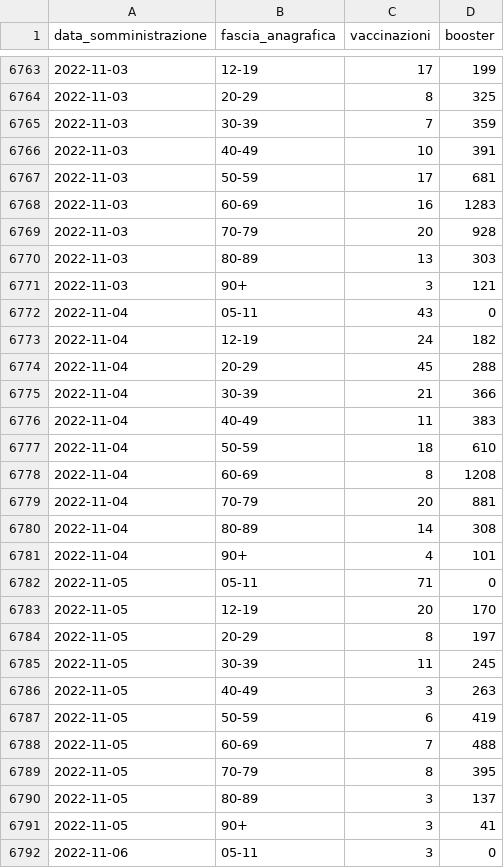
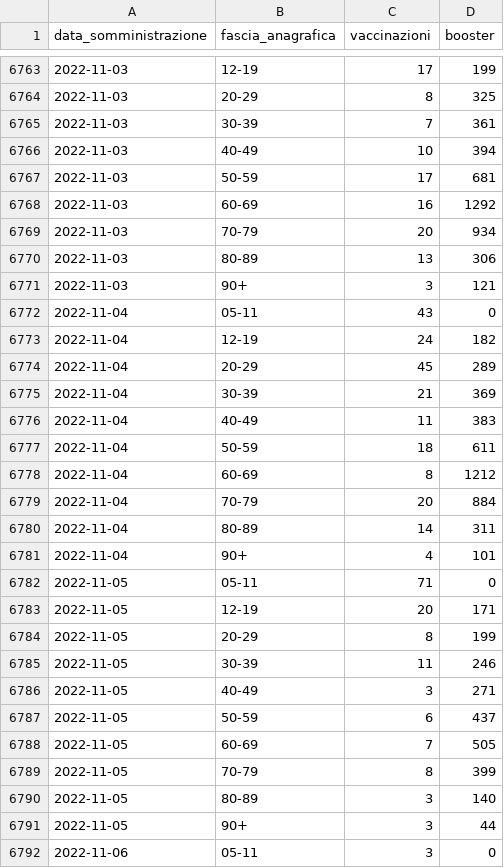
Before and after one commit to floatingpurr/ita-vax-analytics, a CSV file: data/00_ciclo_primario_e_booster/giorno/age.csv, drawn as a sheet; only a part is shown, gaps mark what is left out; the diff covers the shown part only.

```diff
--- a/data/00_ciclo_primario_e_booster/giorno/age.csv
+++ b/data/00_ciclo_primario_e_booster/giorno/age.csv
@@ -6764,8 +6764,8 @@ data_somministrazione,fascia_anagrafica,vaccinazioni,booster
 2022-11-03,20-29,8,325
-2022-11-03,30-39,7,359
-2022-11-03,40-49,10,391
+2022-11-03,30-39,7,361
+2022-11-03,40-49,10,394
 2022-11-03,50-59,17,681
-2022-11-03,60-69,16,1283
-2022-11-03,70-79,20,928
-2022-11-03,80-89,13,303
+2022-11-03,60-69,16,1292
+2022-11-03,70-79,20,934
+2022-11-03,80-89,13,306
 2022-11-03,90+,3,121
@@ -6773,20 +6773,20 @@ data_somministrazione,fascia_anagrafica,vaccinazioni,booster
 2022-11-04,12-19,24,182
-2022-11-04,20-29,45,288
-2022-11-04,30-39,21,366
+2022-11-04,20-29,45,289
+2022-11-04,30-39,21,369
 2022-11-04,40-49,11,383
-2022-11-04,50-59,18,610
-2022-11-04,60-69,8,1208
-2022-11-04,70-79,20,881
-2022-11-04,80-89,14,308
+2022-11-04,50-59,18,611
+2022-11-04,60-69,8,1212
+2022-11-04,70-79,20,884
+2022-11-04,80-89,14,311
 2022-11-04,90+,4,101
 2022-11-05,05-11,71,0
-2022-11-05,12-19,20,170
-2022-11-05,20-29,8,197
-2022-11-05,30-39,11,245
-2022-11-05,40-49,3,263
-2022-11-05,50-59,6,419
-2022-11-05,60-69,7,488
-2022-11-05,70-79,8,395
-2022-11-05,80-89,3,137
-2022-11-05,90+,3,41
+2022-11-05,12-19,20,171
+2022-11-05,20-29,8,199
+2022-11-05,30-39,11,246
+2022-11-05,40-49,3,271
+2022-11-05,50-59,6,437
+2022-11-05,60-69,7,505
+2022-11-05,70-79,8,399
+2022-11-05,80-89,3,140
+2022-11-05,90+,3,44
 2022-11-06,05-11,3,0
```
Also changed, not shown: 119 edited cells elsewhere in this file, data/00_ciclo_primario_e_booster/giorno/area.csv, data/00_ciclo_primario_e_booster/giorno/time.csv, 11 other files.
